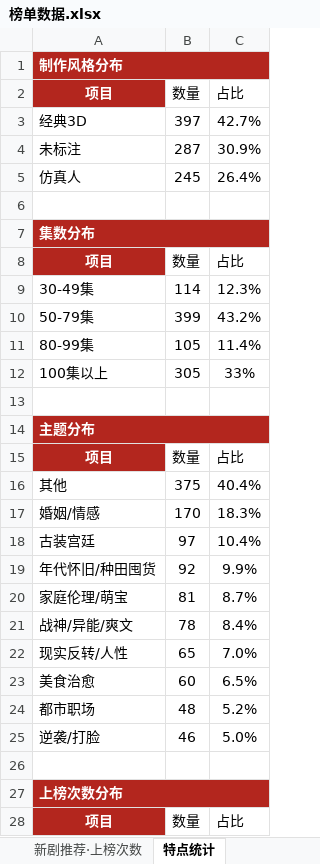
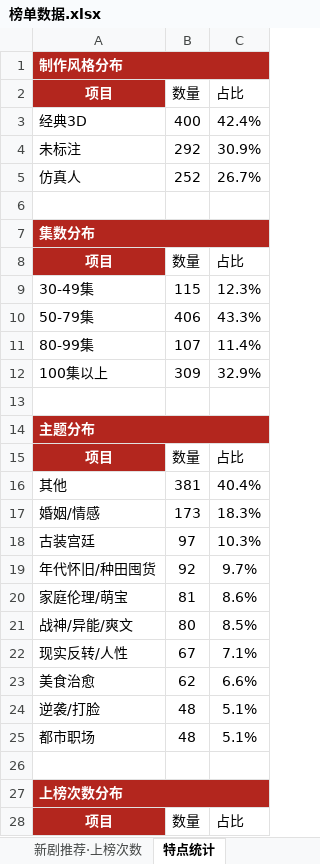
Before and after one commit to 2m247cdz9k-design/tomato-drama-rankings, an Excel workbook: 榜单数据.xlsx, sheet 特点统计, drawn as a sheet; only a part is shown; values as stored, in another font and other column widths than the file's, no borders; removed rows and columns are numbered as before the commit, all else as after; the diff covers the shown part only; the diff names each change by its address in the sheet, - before the commit and + after, or states it on an @@ line.

```diff
--- a/榜单数据.xlsx (sheet 特点统计)
+++ b/榜单数据.xlsx (sheet 特点统计)
-B3 (数量): 397
+B3 (数量): 400
-C3 (占比): 42.7%
+C3 (占比): 42.4%
-B4 (数量): 287
+B4 (数量): 292
-B5 (数量): 245
+B5 (数量): 252
-C5 (占比): 26.4%
+C5 (占比): 26.7%
-B9 (数量): 114
+B9 (数量): 115
-B10 (数量): 399
+B10 (数量): 406
-C10 (占比): 43.2%
+C10 (占比): 43.3%
-B11 (数量): 105
+B11 (数量): 107
-B12 (数量): 305
+B12 (数量): 309
-C12 (占比): 33%
+C12 (占比): 32.9%
-B16 (数量): 375
+B16 (数量): 381
-B17 (数量): 170
+B17 (数量): 173
-C18 (占比): 10.4%
+C18 (占比): 10.3%
-C19 (占比): 9.9%
+C19 (占比): 9.7%
-C20 (占比): 8.7%
+C20 (占比): 8.6%
-B21 (数量): 78
+B21 (数量): 80
-C21 (占比): 8.4%
+C21 (占比): 8.5%
-B22 (数量): 65
+B22 (数量): 67
-C22 (占比): 7.0%
+C22 (占比): 7.1%
-B23 (数量): 60
+B23 (数量): 62
-C23 (占比): 6.5%
+C23 (占比): 6.6%
+row 24: 逆袭/打脸 | 48 | 5.1%
-C25 (占比): 5.2%
+C25 (占比): 5.1%
-row 25: 逆袭/打脸 | 46 | 5.0%
```
Also changed, not shown: 25 edited cells elsewhere in this sheet, sheet 上榜的新剧, sheet 常青榜, other sheet tabs, 2 other files.
